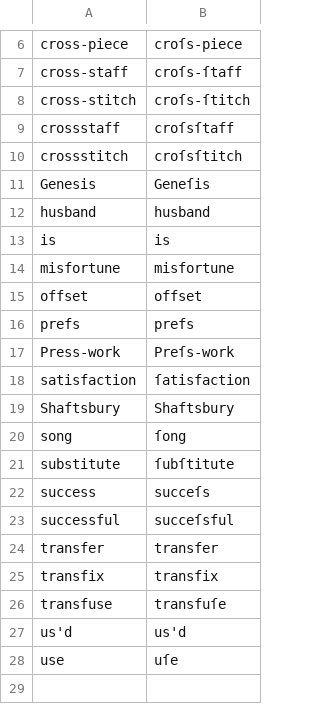
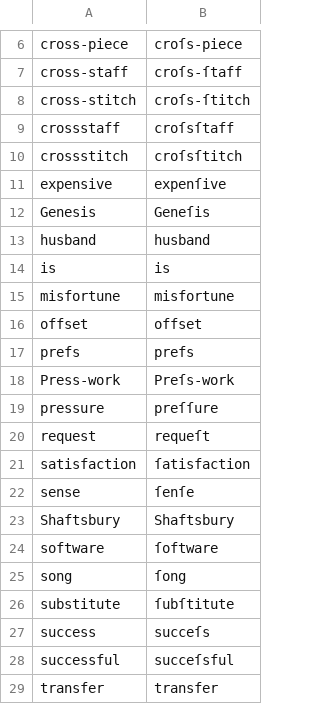
Before and after one commit to gitGNU/gnu_frunge, a CSV file: blacken/res/data/testcases/en.csv, drawn as a sheet; only a part is shown, gaps mark what is left out; the shorter side is filled out with more unchanged rows.

```diff
--- a/blacken/res/data/testcases/en.csv
+++ b/blacken/res/data/testcases/en.csv
@@ -10,2 +10,3 @@ crossstaff;croſsſtaff
 crossstitch;croſsſtitch
+expensive;expenſive
 Genesis;Geneſis
@@ -17,4 +18,8 @@ prefs;prefs
 Press-work;Preſs-work
+pressure;preſſure
+request;requeſt
 satisfaction;ſatisfaction
+sense;ſenſe
 Shaftsbury;Shaftsbury
+software;ſoftware
 song;ſong
```
Also changed, not shown: blacken/res/data/testcases/de.csv.
